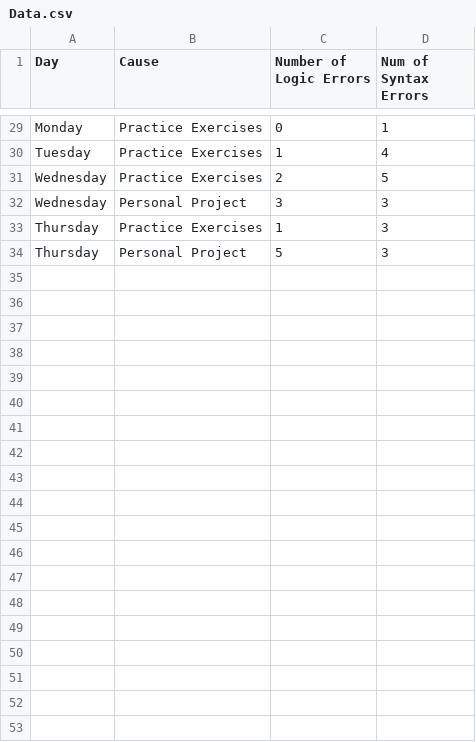
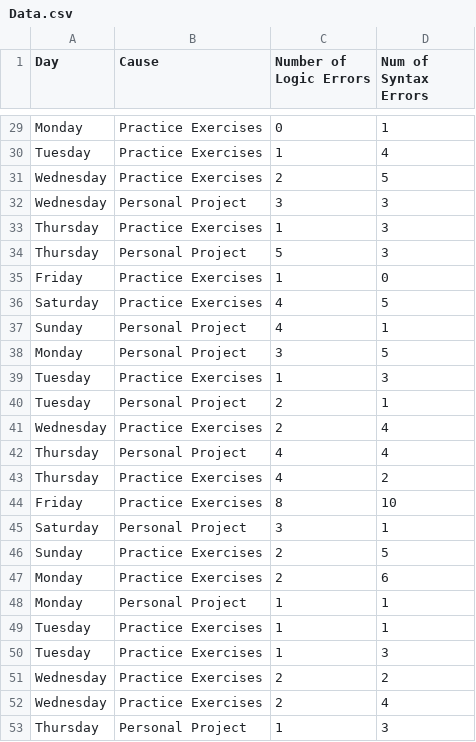
Before and after one commit to OllieThornton/DearData, a CSV file: Sketch/Data.csv, drawn as a sheet; only a part is shown, gaps mark what is left out; the diff covers the shown part only.

```diff
--- a/Sketch/Data.csv
+++ b/Sketch/Data.csv
@@ -34 +34,20 @@ Thursday,Practice Exercises,1,3
 Thursday,Personal Project,5,3
+Friday,Practice Exercises,1,0
+Saturday,Practice Exercises,4,5
+Sunday,Personal Project,4,1
+Monday,Personal Project,3,5
+Tuesday,Practice Exercises,1,3
+Tuesday,Personal Project,2,1
+Wednesday,Practice Exercises,2,4
+Thursday,Personal Project,4,4
+Thursday,Practice Exercises,4,2
+Friday,Practice Exercises,8,10
+Saturday,Personal Project,3,1
+Sunday,Practice Exercises,2,5
+Monday,Practice Exercises,2,6
+Monday,Personal Project,1,1
+Tuesday,Practice Exercises,1,1
+Tuesday,Practice Exercises,1,3
+Wednesday,Practice Exercises,2,2
+Wednesday,Practice Exercises,2,4
+Thursday,Personal Project,1,3
```
Also changed, not shown: 14 added rows elsewhere in this file.
